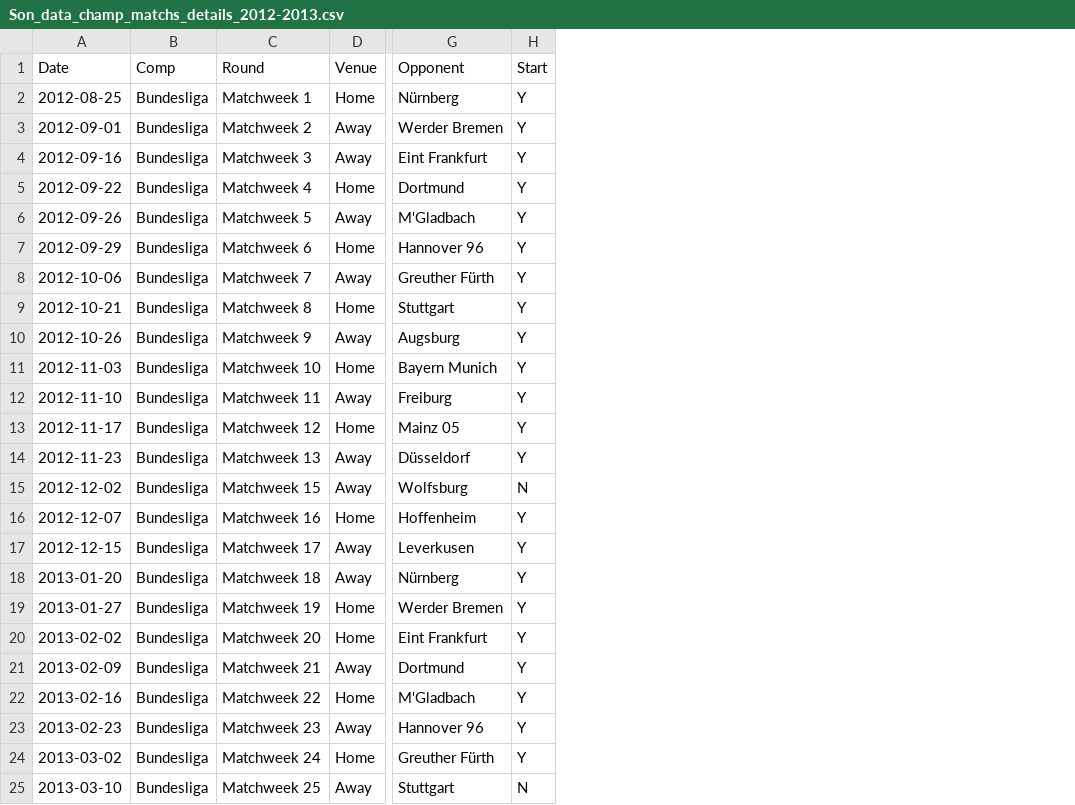
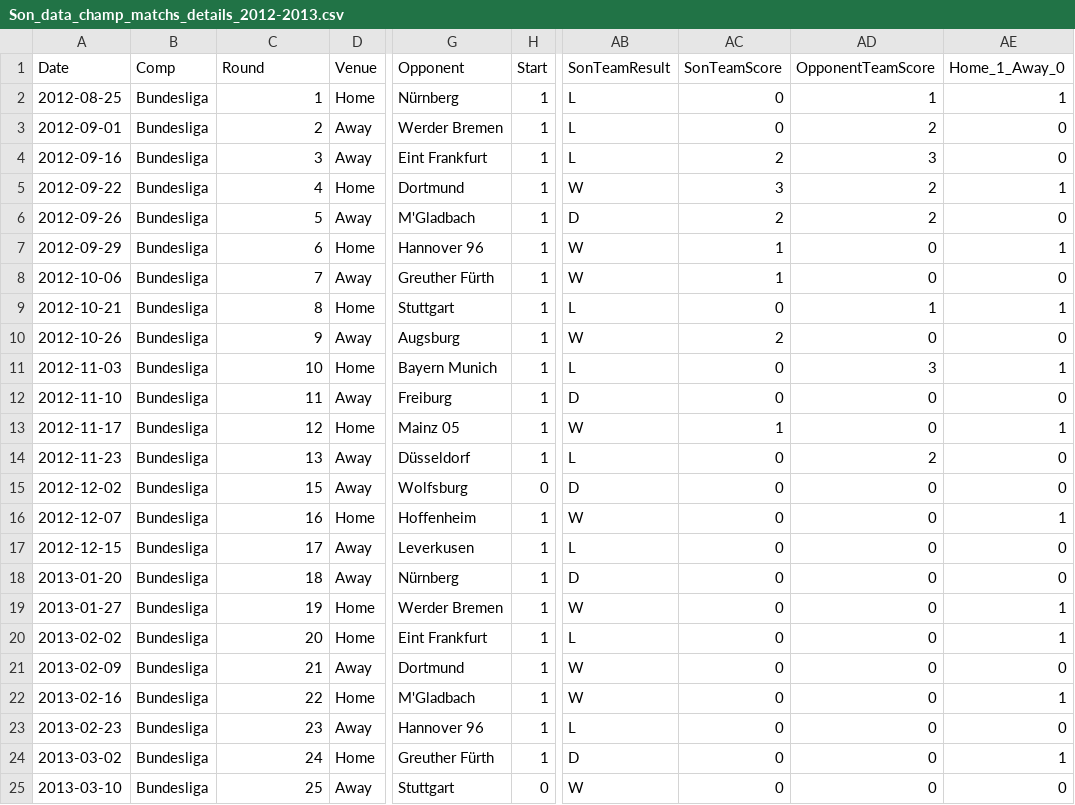
Before and after one commit to JackyKch/HeungMinSonJourney, a CSV file: data/club/2012-2013/Son_data_champ_matchs_details_2012-2013.csv, drawn as a sheet; only a part is shown, gaps mark what is left out; the diff covers the shown part only; the diff names each change by its address in the sheet, - before the commit and + after, or states it on an @@ line.

```diff
--- a/data/club/2012-2013/Son_data_champ_matchs_details_2012-2013.csv
+++ b/data/club/2012-2013/Son_data_champ_matchs_details_2012-2013.csv
+column AB (SonTeamResult), rows 2-25: L | L | L | W | D | W | W | L | W | L | D | W | L | D | W | L | D | W | L | W | W | L | D | W
+column AC (SonTeamScore), rows 2-25: 0 | 0 | 2 | 3 | 2 | 1 | 1 | 0 | 2 | 0 | 0 | 1 | 0 | 0 | 0 | 0 | 0 | 0 | 0 | 0 | 0 | 0 | 0 | 0
+column AD (OpponentTeamScore), rows 2-25: 1 | 2 | 3 | 2 | 2 | 0 | 0 | 1 | 0 | 3 | 0 | 0 | 2 | 0 | 0 | 0 | 0 | 0 | 0 | 0 | 0 | 0 | 0 | 0
+column AE (Home_1_Away_0), rows 2-25: 1 | 0 | 0 | 1 | 0 | 1 | 0 | 1 | 0 | 1 | 0 | 1 | 0 | 0 | 1 | 0 | 0 | 1 | 1 | 0 | 1 | 0 | 1 | 0
-C2 (Round): Matchweek 1
+C2 (Round): 1
-H2:H14 (Start): Y
+H2:H14 (Start): 1
-C3 (Round): Matchweek 2
+C3 (Round): 2
-C4 (Round): Matchweek 3
+C4 (Round): 3
-C5 (Round): Matchweek 4
+C5 (Round): 4
-C6 (Round): Matchweek 5
+C6 (Round): 5
-C7 (Round): Matchweek 6
+C7 (Round): 6
-C8 (Round): Matchweek 7
+C8 (Round): 7
-C9 (Round): Matchweek 8
+C9 (Round): 8
-C10 (Round): Matchweek 9
+C10 (Round): 9
-C11 (Round): Matchweek 10
+C11 (Round): 10
-C12 (Round): Matchweek 11
+C12 (Round): 11
-C13 (Round): Matchweek 12
+C13 (Round): 12
-C14 (Round): Matchweek 13
+C14 (Round): 13
-C15 (Round): Matchweek 15
+C15 (Round): 15
-H15 (Start): N
+H15 (Start): 0
-C16 (Round): Matchweek 16
+C16 (Round): 16
-H16:H24 (Start): Y
+H16:H24 (Start): 1
-C17 (Round): Matchweek 17
+C17 (Round): 17
-C18 (Round): Matchweek 18
+C18 (Round): 18
-C19 (Round): Matchweek 19
+C19 (Round): 19
-C20 (Round): Matchweek 20
+C20 (Round): 20
-C21 (Round): Matchweek 21
+C21 (Round): 21
-C22 (Round): Matchweek 22
+C22 (Round): 22
-C23 (Round): Matchweek 23
+C23 (Round): 23
-C24 (Round): Matchweek 24
+C24 (Round): 24
-C25 (Round): Matchweek 25
+C25 (Round): 25
-H25 (Start): N
+H25 (Start): 0
```
Also changed, not shown: 18 edited cells elsewhere in this file, data/club/2010-2011/Son_data_champ_matchs_details_2010-2011.csv, data/club/2011-2012/Son_data_champ_matchs_details_2011-2012.csv, 23 other files.
